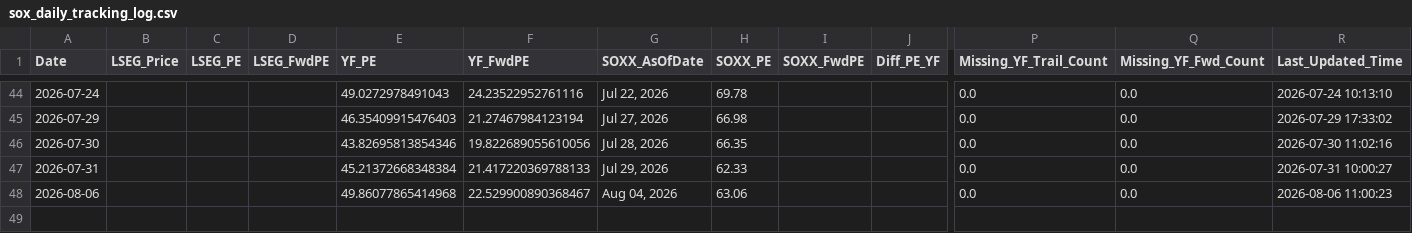
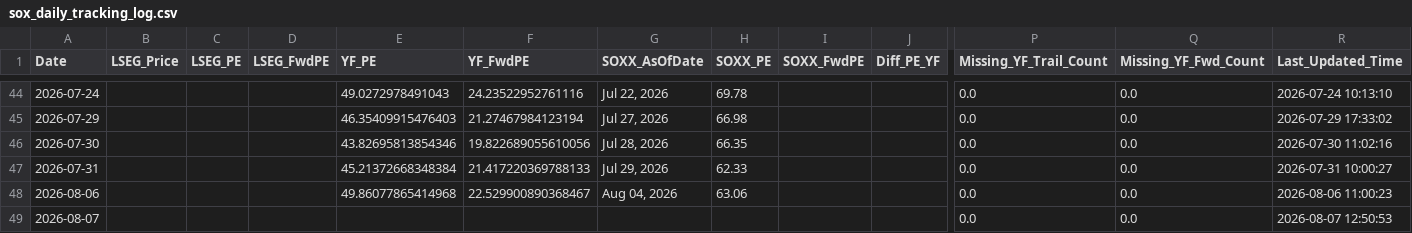
Before and after one commit to Wiimandy/sox-pe-river, a CSV file: sox_daily_tracking_log.csv, drawn as a sheet; only a part is shown, gaps mark what is left out; rows hold the shown columns only; the diff names each change by its address in the sheet, - before the commit and + after, or states it on an @@ line.

Commit message:
Auto-update SOX LSEG/yfinance proxy data

```diff
--- a/sox_daily_tracking_log.csv
+++ b/sox_daily_tracking_log.csv
+row 49: 2026-08-07 |  |  |  |  |  |  |  |  |  | 0.0 | 0.0 | 2026-08-07 12:50:53
```
